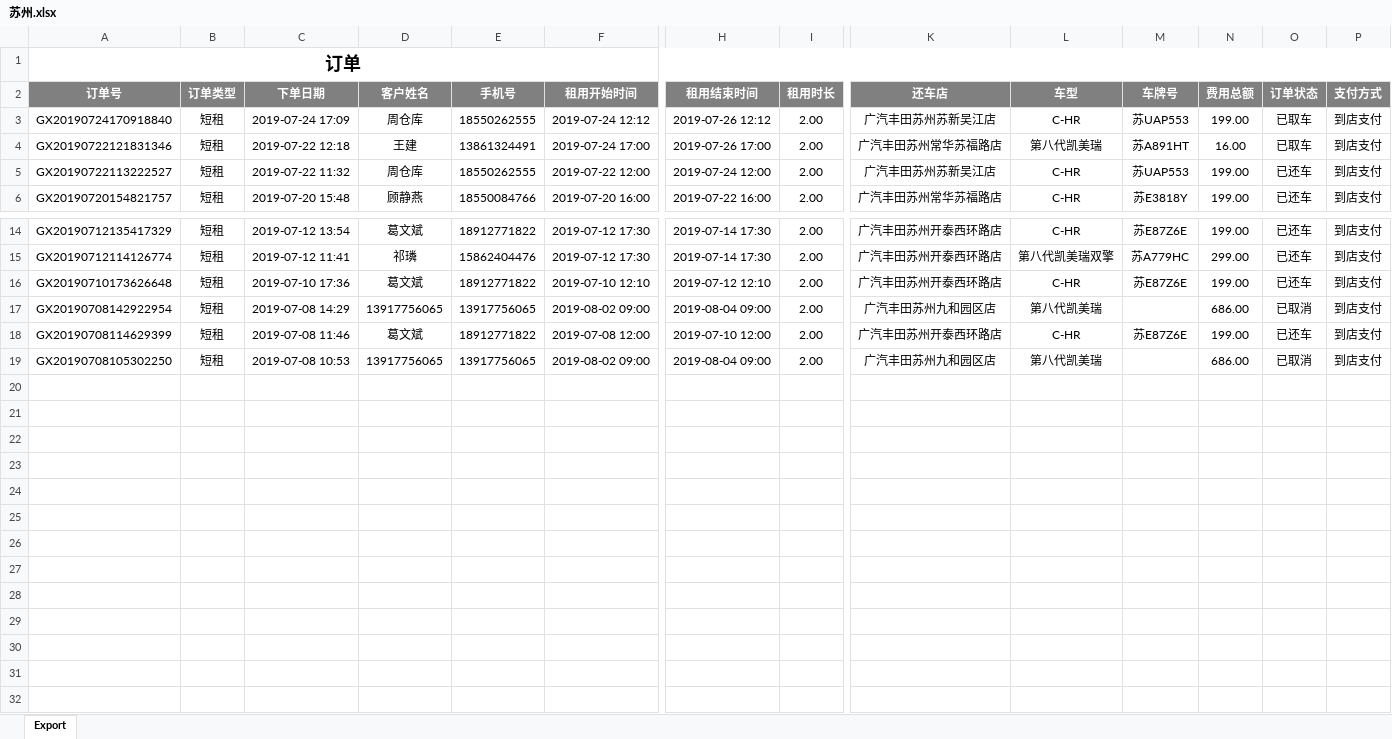
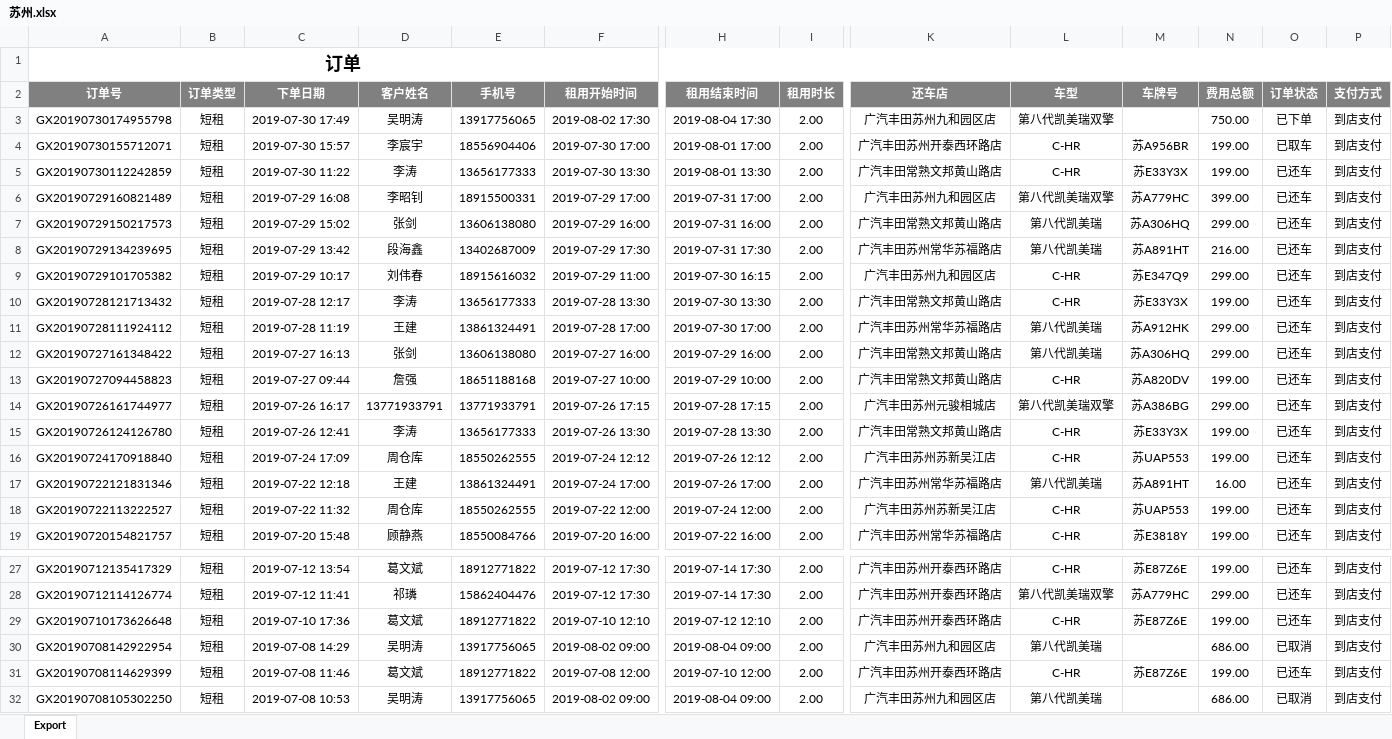
Before and after one commit to questerMan/PYCarData, an Excel workbook: 运营数据/苏州.xlsx, sheet Export, drawn as a sheet; only a part is shown, gaps mark what is left out; values as stored, in another font and other column widths than the file's, no borders; addresses are those after the commit; rows hold the shown columns only; the diff names each change by its address in the sheet, - before the commit and + after, or states it on an @@ line.

```diff
--- a/运营数据/苏州.xlsx (sheet Export)
+++ b/运营数据/苏州.xlsx (sheet Export)
+row 3: GX20190730174955798 | 短租 | 2019-07-30 17:49 | 吴明涛 | 13917756065 | 2019-08-02 17:30 | 2019-08-04 17:30 | 2.00 | 广汽丰田苏州九和园区店 | 第八代凯美瑞双擎 |  | 750.00 | 已下单 | 到店支付
+row 4: GX20190730155712071 | 短租 | 2019-07-30 15:57 | 李宸宇 | 18556904406 | 2019-07-30 17:00 | 2019-08-01 17:00 | 2.00 | 广汽丰田苏州开泰西环路店 | C-HR | 苏A956BR | 199.00 | 已取车 | 到店支付
+row 5: GX20190730112242859 | 短租 | 2019-07-30 11:22 | 李涛 | 13656177333 | 2019-07-30 13:30 | 2019-08-01 13:30 | 2.00 | 广汽丰田常熟文邦黄山路店 | C-HR | 苏E33Y3X | 199.00 | 已还车 | 到店支付
+row 6: GX20190729160821489 | 短租 | 2019-07-29 16:08 | 李昭钊 | 18915500331 | 2019-07-29 17:00 | 2019-07-31 17:00 | 2.00 | 广汽丰田苏州九和园区店 | 第八代凯美瑞双擎 | 苏A779HC | 399.00 | 已还车 | 到店支付
+row 7: GX20190729150217573 | 短租 | 2019-07-29 15:02 | 张剑 | 13606138080 | 2019-07-29 16:00 | 2019-07-31 16:00 | 2.00 | 广汽丰田常熟文邦黄山路店 | 第八代凯美瑞 | 苏A306HQ | 299.00 | 已还车 | 到店支付
+row 8: GX20190729134239695 | 短租 | 2019-07-29 13:42 | 段海鑫 | 13402687009 | 2019-07-29 17:30 | 2019-07-31 17:30 | 2.00 | 广汽丰田苏州常华苏福路店 | 第八代凯美瑞 | 苏A891HT | 216.00 | 已还车 | 到店支付
+row 9: GX20190729101705382 | 短租 | 2019-07-29 10:17 | 刘伟春 | 18915616032 | 2019-07-29 11:00 | 2019-07-30 16:15 | 2.00 | 广汽丰田苏州九和园区店 | C-HR | 苏E347Q9 | 299.00 | 已还车 | 到店支付
+row 10: GX20190728121713432 | 短租 | 2019-07-28 12:17 | 李涛 | 13656177333 | 2019-07-28 13:30 | 2019-07-30 13:30 | 2.00 | 广汽丰田常熟文邦黄山路店 | C-HR | 苏E33Y3X | 199.00 | 已还车 | 到店支付
+row 11: GX20190728111924112 | 短租 | 2019-07-28 11:19 | 王建 | 13861324491 | 2019-07-28 17:00 | 2019-07-30 17:00 | 2.00 | 广汽丰田苏州常华苏福路店 | 第八代凯美瑞 | 苏A912HK | 299.00 | 已还车 | 到店支付
+row 12: GX20190727161348422 | 短租 | 2019-07-27 16:13 | 张剑 | 13606138080 | 2019-07-27 16:00 | 2019-07-29 16:00 | 2.00 | 广汽丰田常熟文邦黄山路店 | 第八代凯美瑞 | 苏A306HQ | 299.00 | 已还车 | 到店支付
+row 13: GX20190727094458823 | 短租 | 2019-07-27 09:44 | 詹强 | 18651188168 | 2019-07-27 10:00 | 2019-07-29 10:00 | 2.00 | 广汽丰田常熟文邦黄山路店 | C-HR | 苏A820DV | 199.00 | 已还车 | 到店支付
+row 14: GX20190726161744977 | 短租 | 2019-07-26 16:17 | 13771933791 | 13771933791 | 2019-07-26 17:15 | 2019-07-28 17:15 | 2.00 | 广汽丰田苏州元骏相城店 | 第八代凯美瑞双擎 | 苏A386BG | 299.00 | 已还车 | 到店支付
+row 15: GX20190726124126780 | 短租 | 2019-07-26 12:41 | 李涛 | 13656177333 | 2019-07-26 13:30 | 2019-07-28 13:30 | 2.00 | 广汽丰田常熟文邦黄山路店 | C-HR | 苏E33Y3X | 199.00 | 已还车 | 到店支付
-O16:O17 (订单状态): 已取车
+O16:O17 (订单状态): 已还车
-D30 (客户姓名): 13917756065
+D30 (客户姓名): 吴明涛
-D32 (客户姓名): 13917756065
+D32 (客户姓名): 吴明涛
```
Also changed, not shown: 运营数据/collectData.xlsx, 运营数据/丽新短租/广州丽新.xlsx, 15 other files.
